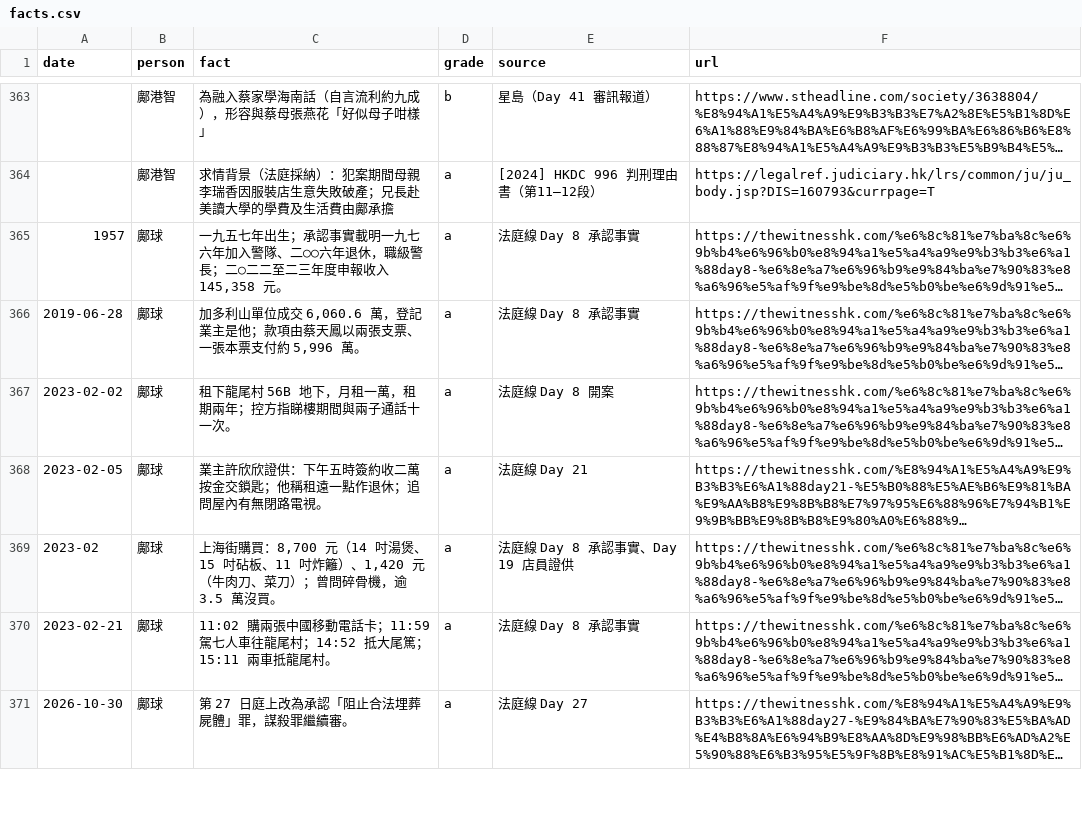
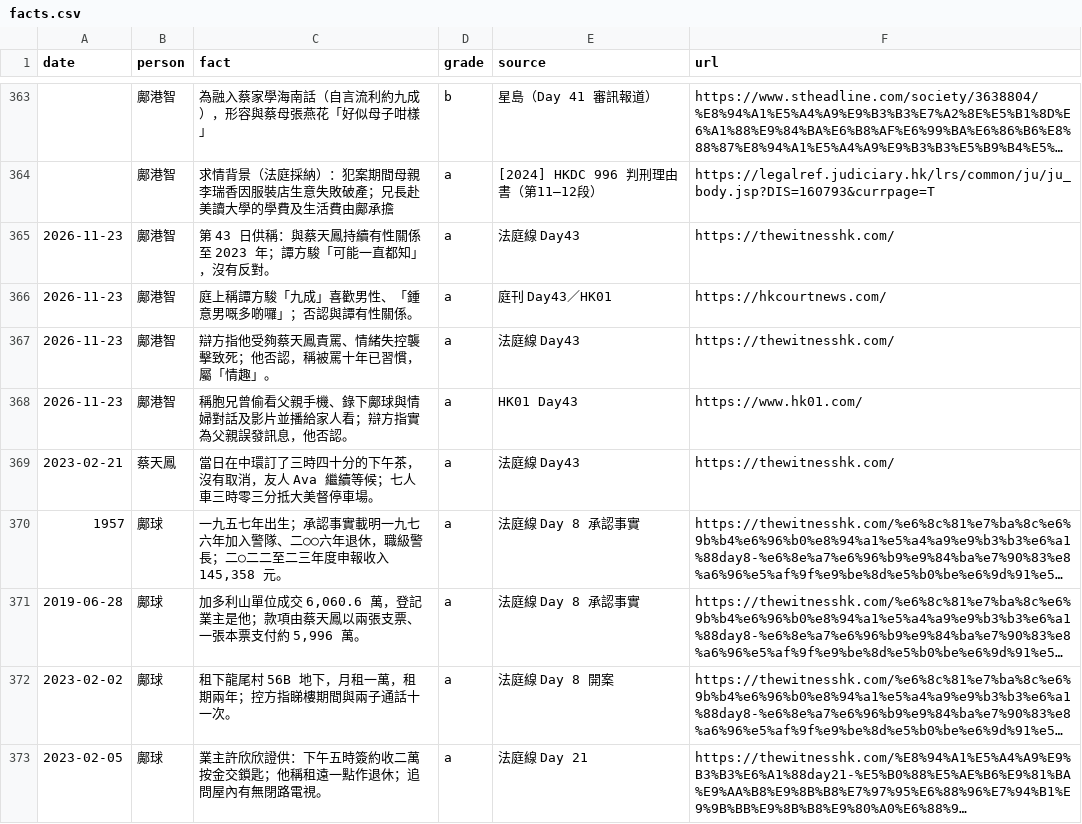
Before and after one commit to honkitat/novel-1444, a CSV file: data/facts.csv, drawn as a sheet; only a part is shown, gaps mark what is left out; the shorter side is filled out with more unchanged rows; long unchanged cells end in …; the diff names each change by its address in the sheet, - before the commit and + after, or states it on an @@ line.

Commit message:
update: Day 43 facts, status, 32 chapters

```diff
--- a/data/facts.csv
+++ b/data/facts.csv
+row 365: 2026-11-23 | 鄺港智 | 第 43 日供稱：與蔡天鳳持續有性關係至 2023 年；譚方駿「可能一直都知」，沒有反對。 | a | 法庭線 Day43 | https://thewitnesshk.com/
+row 366: 2026-11-23 | 鄺港智 | 庭上稱譚方駿「九成」喜歡男性、「鍾意男嘅多啲囉」；否認與譚有性關係。 | a | 庭刊 Day43／HK01 | https://hkcourtnews.com/
+row 367: 2026-11-23 | 鄺港智 | 辯方指他受夠蔡天鳳責罵、情緒失控襲擊致死；他否認，稱被罵十年已習慣，屬「情趣」。 | a | 法庭線 Day43 | https://thewitnesshk.com/
+row 368: 2026-11-23 | 鄺港智 | 稱胞兄曾偷看父親手機、錄下鄺球與情婦對話及影片並播給家人看；辯方指實為父親誤發訊息，他否認。 | a | HK01 Day43 | https://www.hk01.com/
+row 369: 2023-02-21 | 蔡天鳳 | 當日在中環訂了三時四十分的下午茶，沒有取消，友人 Ava 繼續等候；七人車三時零三分抵大美督停車場。 | a | 法庭線 Day43 | https://thewitnesshk.com/
```
Also changed, not shown: 43 other files.
